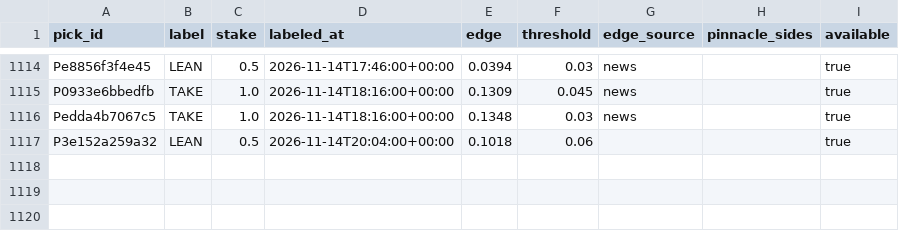
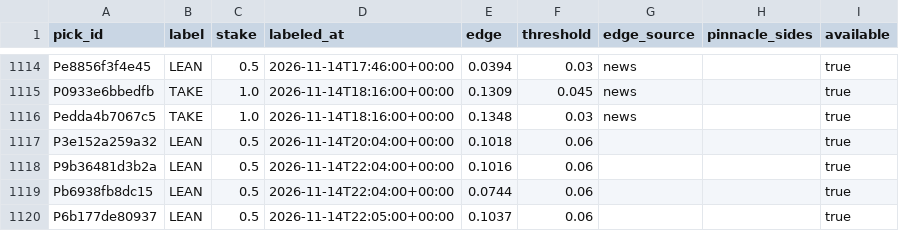
Before and after one commit to PirateKingInc/test-m11, a CSV file: ledger/labels.csv, drawn as a sheet; only a part is shown, gaps mark what is left out.

```diff
--- a/ledger/labels.csv
+++ b/ledger/labels.csv
@@ -1117 +1117,4 @@ Pedda4b7067c5,TAKE,1.0,2026-11-14T18:16:00+00:00,0.1348,0.03,news,,true
 P3e152a259a32,LEAN,0.5,2026-11-14T20:04:00+00:00,0.1018,0.06,,,true
+P9b36481d3b2a,LEAN,0.5,2026-11-14T22:04:00+00:00,0.1016,0.06,,,true
+Pb6938fb8dc15,LEAN,0.5,2026-11-14T22:04:00+00:00,0.0744,0.06,,,true
+P6b177de80937,LEAN,0.5,2026-11-14T22:05:00+00:00,0.1037,0.06,,,true
```
Also changed, not shown: ledger/annotations.csv, ledger/picks.csv, 2 other files.
